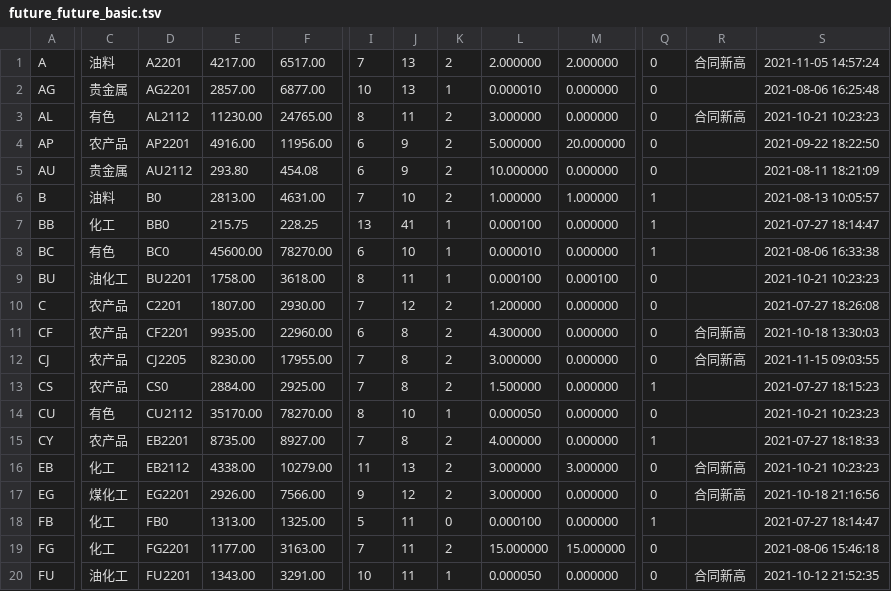
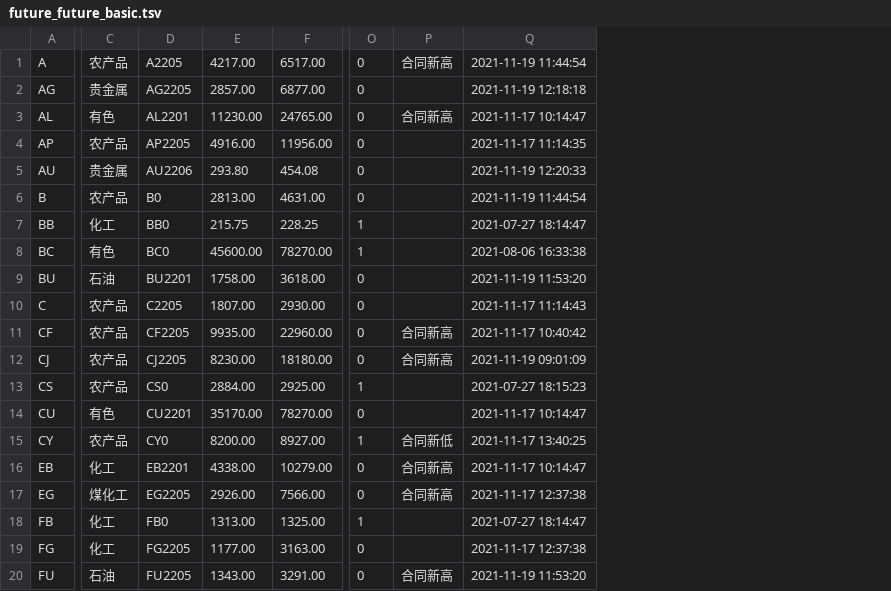
Before and after one commit to jefflyn/future-explore, a TSV file: future/src/main/resources/sql/data/future_future_basic.tsv, drawn as a sheet; only a part is shown, gaps mark what is left out; removed rows and columns are numbered as before the commit, all else as after; the diff covers the shown part only; the diff names each change by its address in the sheet, - before the commit and + after, or states it on an @@ line.

```diff
--- a/future/src/main/resources/sql/data/future_future_basic.tsv
+++ b/future/src/main/resources/sql/data/future_future_basic.tsv
-column I, rows 1-20: 7 | 10 | 8 | 6 | 6 | 7 | 13 | 6 | 8 | 7 | 6 | 7 | 7 | 8 | 7 | 11 | 9 | 5 | 7 | 10
-column J, rows 1-20: 13 | 13 | 11 | 9 | 9 | 10 | 41 | 10 | 11 | 12 | 8 | 8 | 8 | 10 | 8 | 13 | 12 | 11 | 11 | 11
-column K, rows 1-20: 2 | 1 | 2 | 2 | 2 | 2 | 1 | 1 | 1 | 2 | 2 | 2 | 2 | 1 | 2 | 2 | 2 | 0 | 2 | 1
-column L, rows 1-20: 2.000000 | 0.000010 | 3.000000 | 5.000000 | 10.000000 | 1.000000 | 0.000100 | 0.000010 | 0.000100 | 1.200000 | 4.300000 | 3.000000 | 1.500000 | 0.000050 | 4.000000 | 3.000000 | 3.000000 | 0.000100 | 15.000000 | 0.000050
-column M, rows 1-20: 2.000000 | 0.000000 | 0.000000 | 20.000000 | 0.000000 | 1.000000 | 0.000000 | 0.000000 | 0.000100 | 0.000000 | 0.000000 | 0.000000 | 0.000000 | 0.000000 | 0.000000 | 3.000000 | 0.000000 | 0.000000 | 15.000000 | 0.000000
-column S, rows 1-20: 2021-11-05 14:57:24 | 2021-08-06 16:25:48 | 2021-10-21 10:23:23 | 2021-09-22 18:22:50 | 2021-08-11 18:21:09 | 2021-08-13 10:05:57 | 2021-07-27 18:14:47 | 2021-08-06 16:33:38 | 2021-10-21 10:23:23 | 2021-07-27 18:26:08 | 2021-10-18 13:30:03 | 2021-11-15 09:03:55 | 2021-07-27 18:15:23 | 2021-10-21 10:23:23 | 2021-07-27 18:18:33 | 2021-10-21 10:23:23 | 2021-10-18 21:16:56 | 2021-07-27 18:14:47 | 2021-08-06 15:46:18 | 2021-10-12 21:52:35
+column Q, rows 1-20: 2021-11-19 11:44:54 | 2021-11-19 12:18:18 | 2021-11-17 10:14:47 | 2021-11-17 11:14:35 | 2021-11-19 12:20:33 | 2021-11-19 11:44:54 | 2021-07-27 18:14:47 | 2021-08-06 16:33:38 | 2021-11-19 11:53:20 | 2021-11-17 11:14:43 | 2021-11-17 10:40:42 | 2021-11-19 09:01:09 | 2021-07-27 18:15:23 | 2021-11-17 10:14:47 | 2021-11-17 13:40:25 | 2021-11-17 10:14:47 | 2021-11-17 12:37:38 | 2021-07-27 18:14:47 | 2021-11-17 12:37:38 | 2021-11-19 11:53:20
-C1: 油料
+C1: 农产品
-D1: A2201
+D1: A2205
-D2: AG2201
+D2: AG2205
-D3: AL2112
+D3: AL2201
-D4: AP2201
+D4: AP2205
-D5: AU2112
+D5: AU2206
-C6: 油料
+C6: 农产品
-O6: 1
+O6: 0
-C9: 油化工
+C9: 石油
-D10: C2201
+D10: C2205
-D11: CF2201
+D11: CF2205
-F12: 17955.00
+F12: 18180.00
-D14: CU2112
+D14: CU2201
-D15: EB2201
+D15: CY0
-E15: 8735.00
+E15: 8200.00
-P15: (empty)
+P15: 合同新低
-D16: EB2112
+D16: EB2201
-D17: EG2201
+D17: EG2205
-D19: FG2201
+D19: FG2205
-C20: 油化工
+C20: 石油
-D20: FU2201
+D20: FU2205
```
Also changed, not shown: 3 added columns and 54 edited cells elsewhere in this file, 5 other files.
